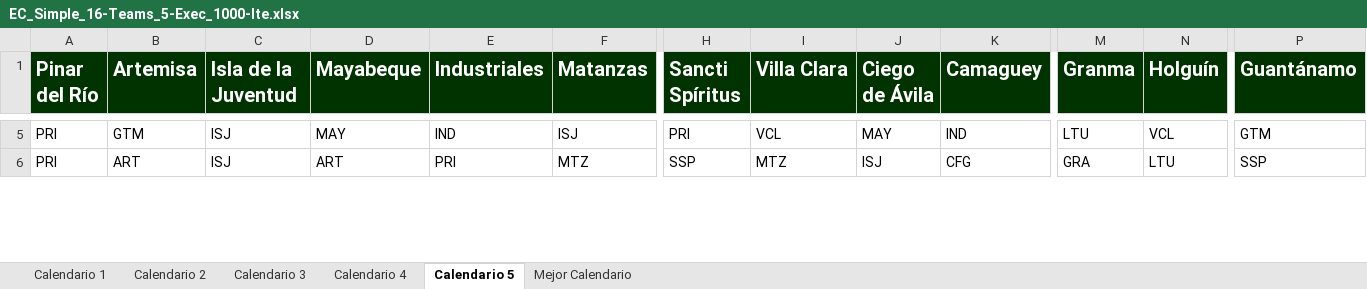
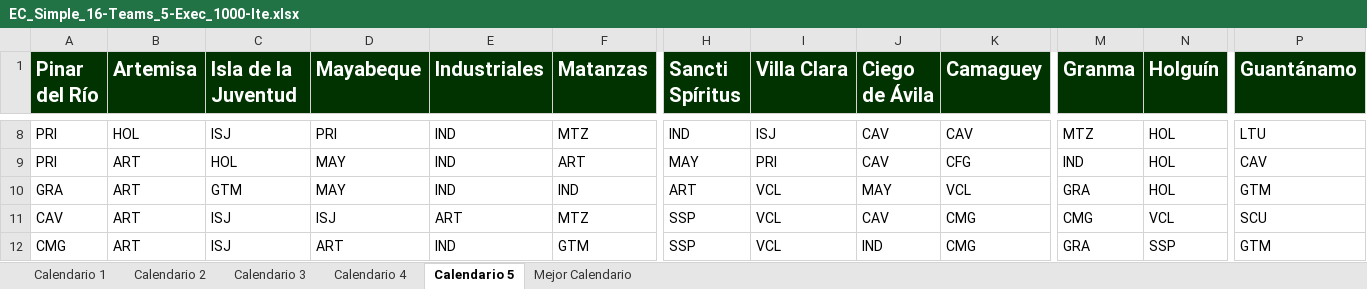
Before and after one commit to Rafa-Gayoso/SNB-Biciam, an Excel workbook: out/production/TareaBiciam/files/EC_Simple_16-Teams_5-Exec_1000-Ite.xlsx, sheet Calendario 5, drawn as a sheet; only a part is shown, gaps mark what is left out; values as stored, in another font and other column widths than the file's, no borders; addresses are those after the commit; rows hold the shown columns only; the diff covers the shown part only; the diff names each change by its address in the sheet, - before the commit and + after, or states it on an @@ line.

Commit message:
Added champion calendar

```diff
--- a/out/production/TareaBiciam/files/EC_Simple_16-Teams_5-Exec_1000-Ite.xlsx (sheet Calendario 5)
+++ b/out/production/TareaBiciam/files/EC_Simple_16-Teams_5-Exec_1000-Ite.xlsx (sheet Calendario 5)
-B8 (Artemisa): GTM
+B8 (Artemisa): HOL
-D8 (Mayabeque): MAY
+D8 (Mayabeque): PRI
-F8 (Matanzas): ISJ
+F8 (Matanzas): MTZ
-H8 (Sancti Spíritus): PRI
+H8 (Sancti Spíritus): IND
-I8 (Villa Clara): VCL
+I8 (Villa Clara): ISJ
-J8 (Ciego de Ávila): MAY
+J8 (Ciego de Ávila): CAV
-K8 (Camaguey): IND
+K8 (Camaguey): CAV
-M8 (Granma): LTU
+M8 (Granma): MTZ
-N8 (Holguín): VCL
+N8 (Holguín): HOL
-P8 (Guantánamo): GTM
+P8 (Guantánamo): LTU
-C9 (Isla de la Juventud): ISJ
+C9 (Isla de la Juventud): HOL
-D9 (Mayabeque): ART
+D9 (Mayabeque): MAY
-E9 (Industriales): PRI
+E9 (Industriales): IND
-F9 (Matanzas): MTZ
+F9 (Matanzas): ART
-H9 (Sancti Spíritus): SSP
+H9 (Sancti Spíritus): MAY
-I9 (Villa Clara): MTZ
+I9 (Villa Clara): PRI
-J9 (Ciego de Ávila): ISJ
+J9 (Ciego de Ávila): CAV
-M9 (Granma): GRA
+M9 (Granma): IND
-N9 (Holguín): LTU
+N9 (Holguín): HOL
-P9 (Guantánamo): SSP
+P9 (Guantánamo): CAV
+row 10: GRA | ART | GTM | MAY | IND | IND | ART | VCL | MAY | VCL | GRA | HOL | GTM
+row 11: CAV | ART | ISJ | ISJ | ART | MTZ | SSP | VCL | CAV | CMG | CMG | VCL | SCU
+row 12: CMG | ART | ISJ | ART | IND | GTM | SSP | VCL | IND | CMG | GRA | SSP | GTM
```
Also changed, not shown: 12 added rows, 7 removed rows and 1057 edited cells elsewhere in this sheet, sheet Calendario 4, sheet Calendario 1, sheet Calendario 2, sheet Calendario 3, sheet Mejor Calendario, 6 other files.
